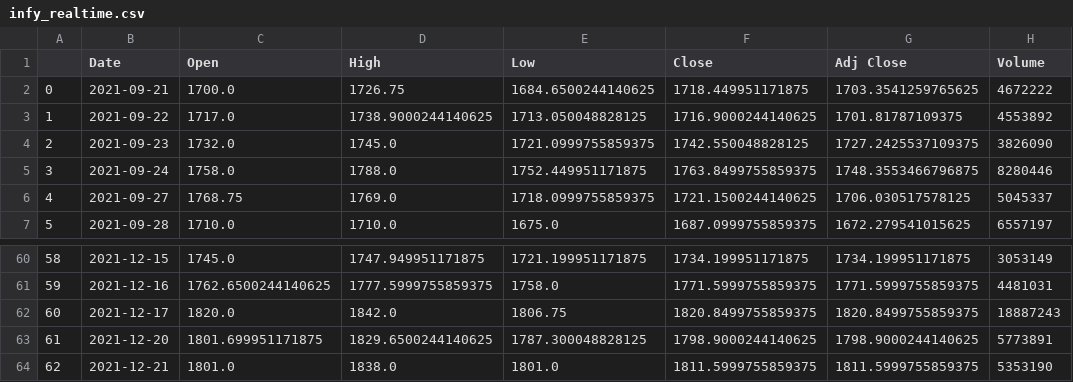
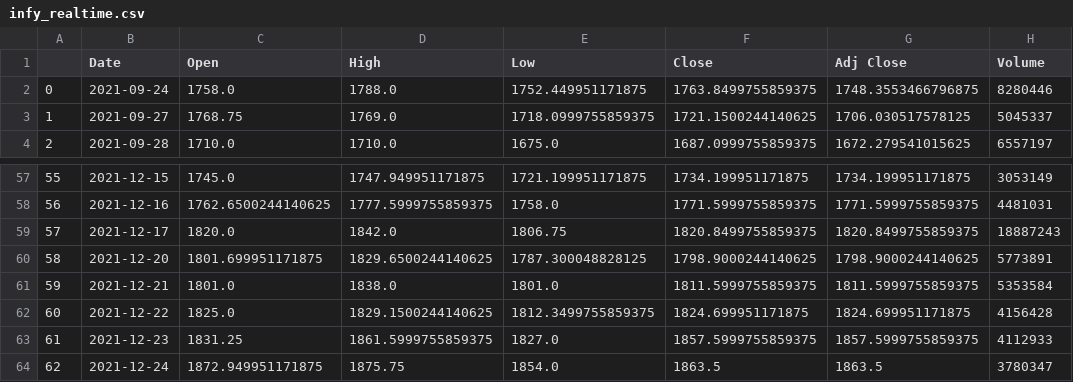
Before and after one commit to ankitrawat85/QuantStrategies, a CSV file: self/upwork/nadid/infy_realtime.csv, drawn as a sheet; only a part is shown, gaps mark what is left out; removed rows and columns are numbered as before the commit, all else as after; the diff names each change by its address in the sheet, - before the commit and + after, or states it on an @@ line.

```diff
--- a/self/upwork/nadid/infy_realtime.csv
+++ b/self/upwork/nadid/infy_realtime.csv
-row 2: 0 | 2021-09-21 | 1700.0 | 1726.75 | 1684.6500244140625 | 1718.449951171875 | 1703.3541259765625 | 4672222
-row 3: 1 | 2021-09-22 | 1717.0 | 1738.9000244140625 | 1713.050048828125 | 1716.9000244140625 | 1701.81787109375 | 4553892
-row 4: 2 | 2021-09-23 | 1732.0 | 1745.0 | 1721.0999755859375 | 1742.550048828125 | 1727.2425537109375 | 3826090
@@ column A renumbered between rows 2 and 61 @@
-H61 (Volume): 5353190
+H61 (Volume): 5353584
+row 62: 60 | 2021-12-22 | 1825.0 | 1829.1500244140625 | 1812.3499755859375 | 1824.699951171875 | 1824.699951171875 | 4156428
+row 63: 61 | 2021-12-23 | 1831.25 | 1861.5999755859375 | 1827.0 | 1857.5999755859375 | 1857.5999755859375 | 4112933
+row 64: 62 | 2021-12-24 | 1872.949951171875 | 1875.75 | 1854.0 | 1863.5 | 1863.5 | 3780347
```
Also changed, not shown: self/upwork/nadid/Realised_PNL.csv, self/upwork/nadid/mainData.csv, 28 other files.
